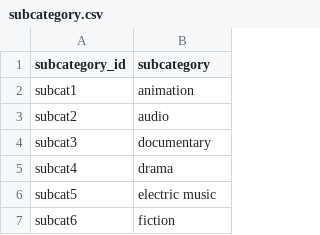
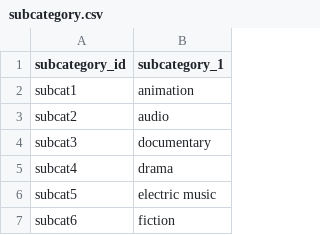
Before and after one commit to irenexii/Crowdfunding_ETL, a CSV file: Project2/Resources/subcategory.csv, drawn as a sheet; only a part is shown.

Commit message:
project2update

```diff
--- a/Project2/Resources/subcategory.csv
+++ b/Project2/Resources/subcategory.csv
@@ -1,2 +1,2 @@
-subcategory_id,subcategory
+subcategory_id,subcategory_1
 subcat1,animation
```
Also changed, not shown: 2 other files.
